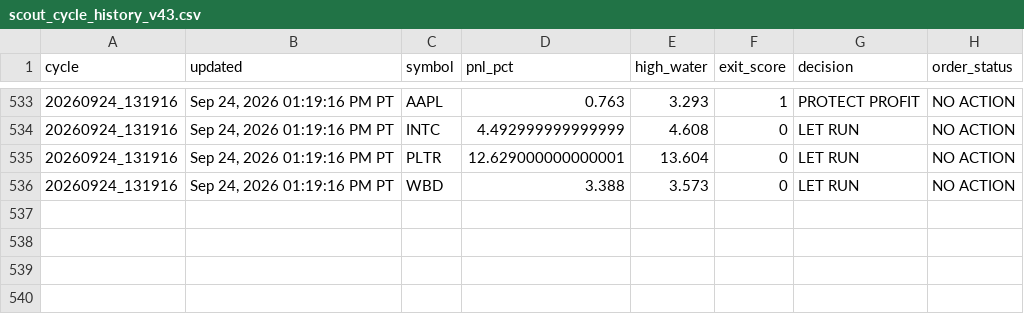
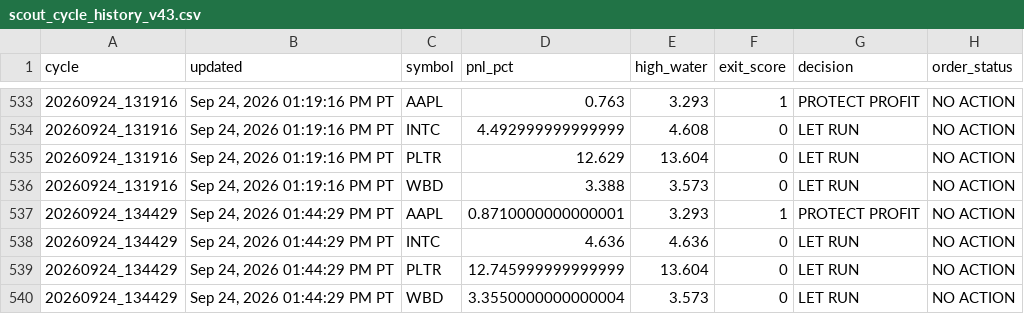
Before and after one commit to Kodamafire/scout-mobile, a CSV file: .scout/scout_cycle_history_v43.csv, drawn as a sheet; only a part is shown, gaps mark what is left out.

Commit message:
Scout automatic cycle

```diff
--- a/.scout/scout_cycle_history_v43.csv
+++ b/.scout/scout_cycle_history_v43.csv
@@ -534,3 +534,7 @@ cycle,updated,symbol,pnl_pct,high_water,exit_score,decision,order_status
 20260924_131916,"Sep 24, 2026 01:19:16 PM PT",INTC,4.492999999999999,4.608,0,LET RUN,NO ACTION
-20260924_131916,"Sep 24, 2026 01:19:16 PM PT",PLTR,12.629000000000001,13.604,0,LET RUN,NO ACTION
+20260924_131916,"Sep 24, 2026 01:19:16 PM PT",PLTR,12.629,13.604,0,LET RUN,NO ACTION
 20260924_131916,"Sep 24, 2026 01:19:16 PM PT",WBD,3.388,3.573,0,LET RUN,NO ACTION
+20260924_134429,"Sep 24, 2026 01:44:29 PM PT",AAPL,0.8710000000000001,3.293,1,PROTECT PROFIT,NO ACTION
+20260924_134429,"Sep 24, 2026 01:44:29 PM PT",INTC,4.636,4.636,0,LET RUN,NO ACTION
+20260924_134429,"Sep 24, 2026 01:44:29 PM PT",PLTR,12.745999999999999,13.604,0,LET RUN,NO ACTION
+20260924_134429,"Sep 24, 2026 01:44:29 PM PT",WBD,3.3550000000000004,3.573,0,LET RUN,NO ACTION
```
Also changed, not shown: 2 other files.
